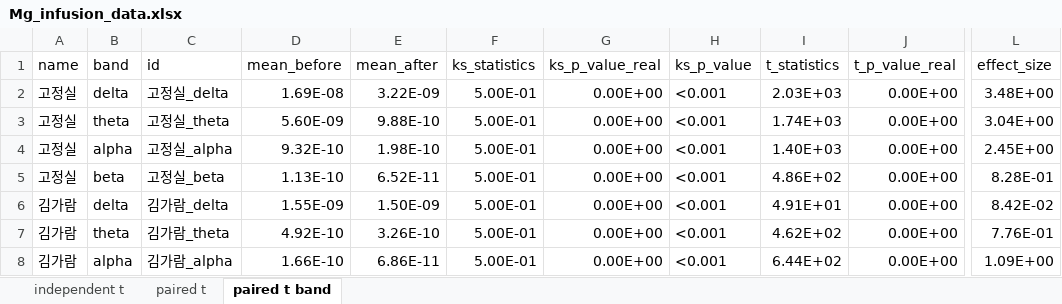
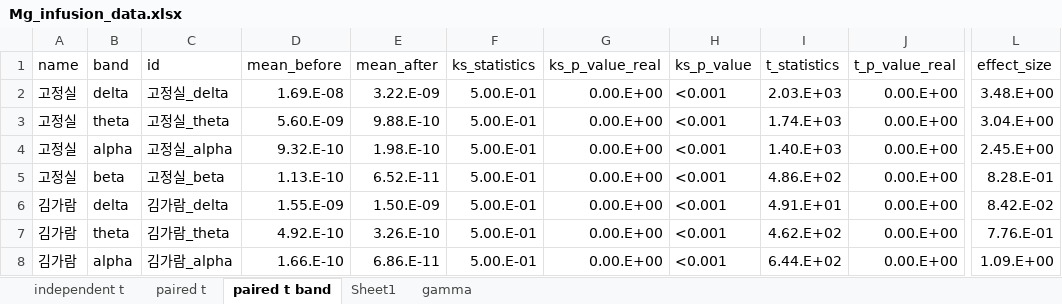
Before and after one commit to bargie5255/Mg_infusion_coma, an Excel workbook: Mg_infusion_data.xlsx, sheet paired t band, drawn as a sheet; only a part is shown, gaps mark what is left out; values as stored, in another font and other column widths than the file's, no borders; conditional formats not drawn; the diff covers the shown part only; the diff names each change by its address in the sheet, - before the commit and + after, or states it on an @@ line.

Commit message:
Update Mg_infusion_data.xlsx
gamma 대역 분석 중이나 심대한 오류 발견되어 수정될 예정...

```diff
--- a/Mg_infusion_data.xlsx (sheet paired t band)
+++ b/Mg_infusion_data.xlsx (sheet paired t band)
+sheet tab: Sheet1
+sheet tab: gamma
-D2 (mean_before): 1.69E-08
+D2 (mean_before): 1.69.E-08
-E2 (mean_after): 3.22E-09
+E2 (mean_after): 3.22.E-09
-F2:F8 (ks_statistics): 5.00E-01
+F2:F8 (ks_statistics): 5.00.E-01
-G2:G8 (ks_p_value_real): 0.00E+00
+G2:G8 (ks_p_value_real): 0.00.E+00
-I2 (t_statistics): 2.03E+03
+I2 (t_statistics): 2.03.E+03
-J2:J8 (t_p_value_real): 0.00E+00
+J2:J8 (t_p_value_real): 0.00.E+00
-L2 (effect_size): 3.48E+00
+L2 (effect_size): 3.48.E+00
-D3 (mean_before): 5.60E-09
+D3 (mean_before): 5.60.E-09
-E3 (mean_after): 9.88E-10
+E3 (mean_after): 9.88.E-10
-I3 (t_statistics): 1.74E+03
+I3 (t_statistics): 1.74.E+03
-L3 (effect_size): 3.04E+00
+L3 (effect_size): 3.04.E+00
-D4 (mean_before): 9.32E-10
+D4 (mean_before): 9.32.E-10
-E4 (mean_after): 1.98E-10
+E4 (mean_after): 1.98.E-10
-I4 (t_statistics): 1.40E+03
+I4 (t_statistics): 1.40.E+03
-L4 (effect_size): 2.45E+00
+L4 (effect_size): 2.45.E+00
-D5 (mean_before): 1.13E-10
+D5 (mean_before): 1.13.E-10
-E5 (mean_after): 6.52E-11
+E5 (mean_after): 6.52.E-11
-I5 (t_statistics): 4.86E+02
+I5 (t_statistics): 4.86.E+02
-L5 (effect_size): 8.28E-01
+L5 (effect_size): 8.28.E-01
-D6 (mean_before): 1.55E-09
+D6 (mean_before): 1.55.E-09
-E6 (mean_after): 1.50E-09
+E6 (mean_after): 1.50.E-09
-I6 (t_statistics): 4.91E+01
+I6 (t_statistics): 4.91.E+01
-L6 (effect_size): 8.42E-02
+L6 (effect_size): 8.42.E-02
-D7 (mean_before): 4.92E-10
+D7 (mean_before): 4.92.E-10
-E7 (mean_after): 3.26E-10
+E7 (mean_after): 3.26.E-10
-I7 (t_statistics): 4.62E+02
+I7 (t_statistics): 4.62.E+02
-L7 (effect_size): 7.76E-01
+L7 (effect_size): 7.76.E-01
-D8 (mean_before): 1.66E-10
+D8 (mean_before): 1.66.E-10
-E8 (mean_after): 6.86E-11
+E8 (mean_after): 6.86.E-11
-I8 (t_statistics): 6.44E+02
+I8 (t_statistics): 6.44.E+02
-L8 (effect_size): 1.09E+00
+L8 (effect_size): 1.09.E+00
```
Also changed, not shown: 618 edited cells elsewhere in this sheet, sheet paired t.
